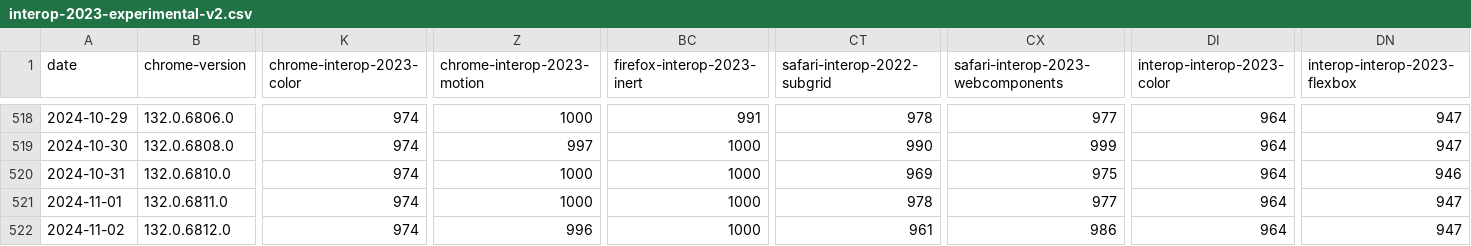
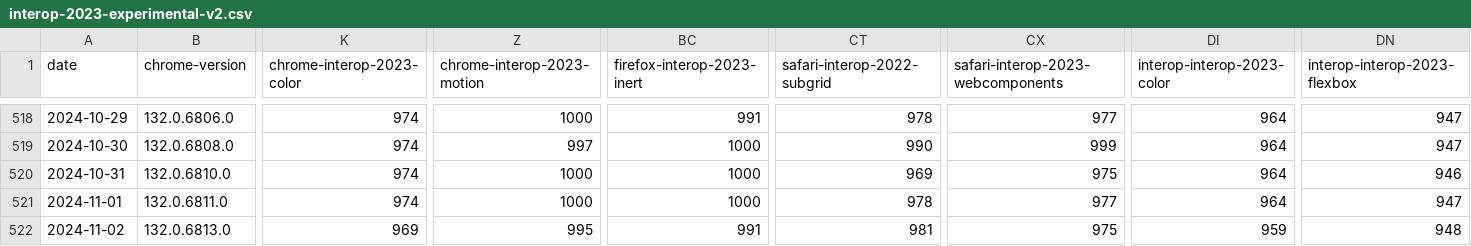
Before and after one commit to gsnedders/results-analysis, a CSV file: data/interop-2023/interop-2023-experimental-v2.csv, drawn as a sheet; only a part is shown, gaps mark what is left out; the diff covers the shown part only; the diff names each change by its address in the sheet, - before the commit and + after, or states it on an @@ line.

```diff
--- a/data/interop-2023/interop-2023-experimental-v2.csv
+++ b/data/interop-2023/interop-2023-experimental-v2.csv
-B522 (chrome-version): 132.0.6812.0
+B522 (chrome-version): 132.0.6813.0
-K522 (chrome-interop-2023-color): 974
+K522 (chrome-interop-2023-color): 969
-Z522 (chrome-interop-2023-motion): 996
+Z522 (chrome-interop-2023-motion): 995
-BC522 (firefox-interop-2023-inert): 1000
+BC522 (firefox-interop-2023-inert): 991
-CT522 (safari-interop-2022-subgrid): 961
+CT522 (safari-interop-2022-subgrid): 981
-CX522: 986
+CX522: 975
-DI522 (interop-interop-2023-color): 964
+DI522 (interop-interop-2023-color): 959
-DN522 (interop-interop-2023-flexbox): 947
+DN522 (interop-interop-2023-flexbox): 948
```
Also changed, not shown: 3 edited cells elsewhere in this file, data/experimental-browser-specific-failures.csv, data/interop-2024/interop-2024-experimental-v2.csv.
